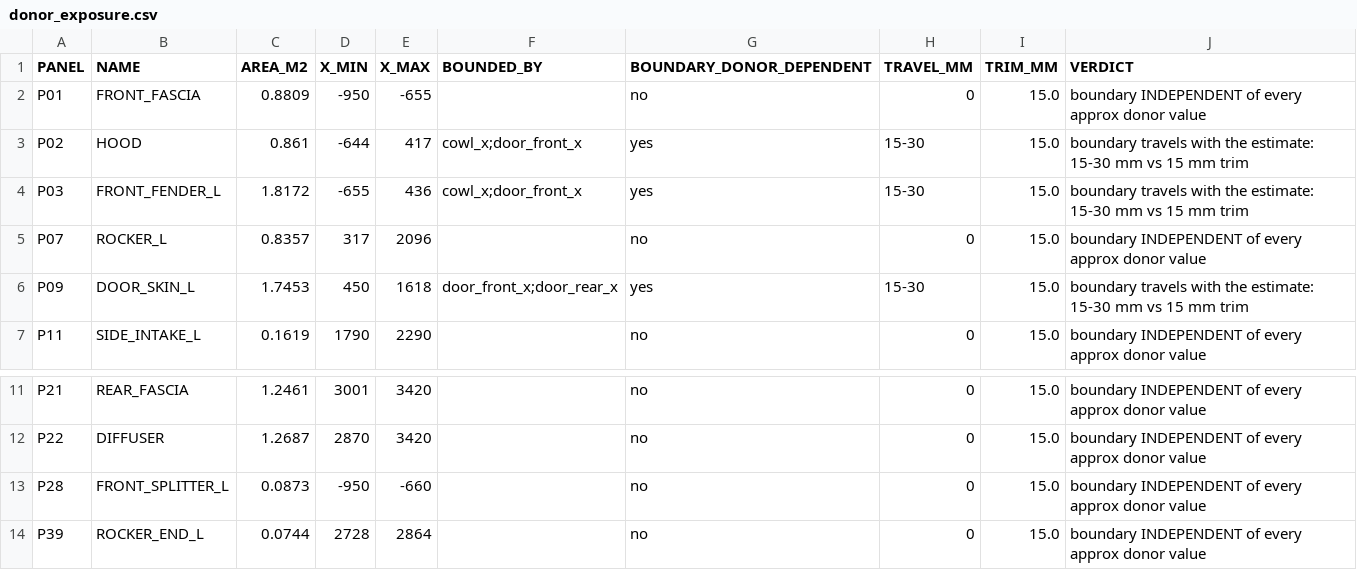
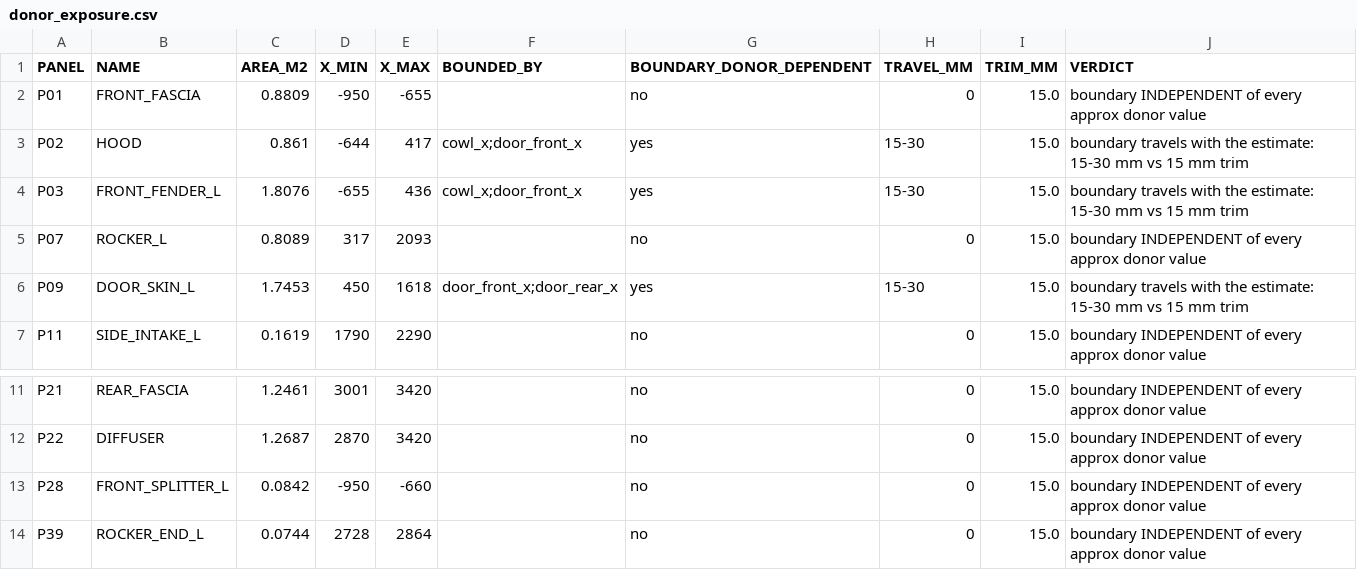
Before and after one commit to drdomayer/vehicle-3d-modeling, a CSV file: 04_ENGINEERING/reports/donor_exposure.csv, drawn as a sheet; only a part is shown, gaps mark what is left out.

```diff
--- a/04_ENGINEERING/reports/donor_exposure.csv
+++ b/04_ENGINEERING/reports/donor_exposure.csv
@@ -3,4 +3,4 @@ P01,FRONT_FASCIA,0.8809,-950,-655,,no,0,15.0,boundary INDEPENDENT of every appro
 P02,HOOD,0.861,-644,417,cowl_x;door_front_x,yes,15-30,15.0,boundary travels with the estimate: 15-30 mm vs 15 mm trim
-P03,FRONT_FENDER_L,1.8172,-655,436,cowl_x;door_front_x,yes,15-30,15.0,boundary travels with the estimate: 15-30 mm vs 15 mm trim
-P07,ROCKER_L,0.8357,317,2096,,no,0,15.0,boundary INDEPENDENT of every approx donor value
+P03,FRONT_FENDER_L,1.8076,-655,436,cowl_x;door_front_x,yes,15-30,15.0,boundary travels with the estimate: 15-30 mm vs 15 mm trim
+P07,ROCKER_L,0.8089,317,2093,,no,0,15.0,boundary INDEPENDENT of every approx donor value
 P09,DOOR_SKIN_L,1.7453,450,1618,door_front_x;door_rear_x,yes,15-30,15.0,boundary travels with the estimate: 15-30 mm vs 15 mm trim
@@ -12,3 +12,3 @@ P21,REAR_FASCIA,1.2461,3001,3420,,no,0,15.0,boundary INDEPENDENT of every approx
 P22,DIFFUSER,1.2687,2870,3420,,no,0,15.0,boundary INDEPENDENT of every approx donor value
-P28,FRONT_SPLITTER_L,0.0873,-950,-660,,no,0,15.0,boundary INDEPENDENT of every approx donor value
+P28,FRONT_SPLITTER_L,0.0842,-950,-660,,no,0,15.0,boundary INDEPENDENT of every approx donor value
 P39,ROCKER_END_L,0.0744,2728,2864,,no,0,15.0,boundary INDEPENDENT of every approx donor value
```
Also changed, not shown: 04_ENGINEERING/reports/exploded_assembly.csv, 04_ENGINEERING/reports/manufacturing_audit.csv, 29 other files.
